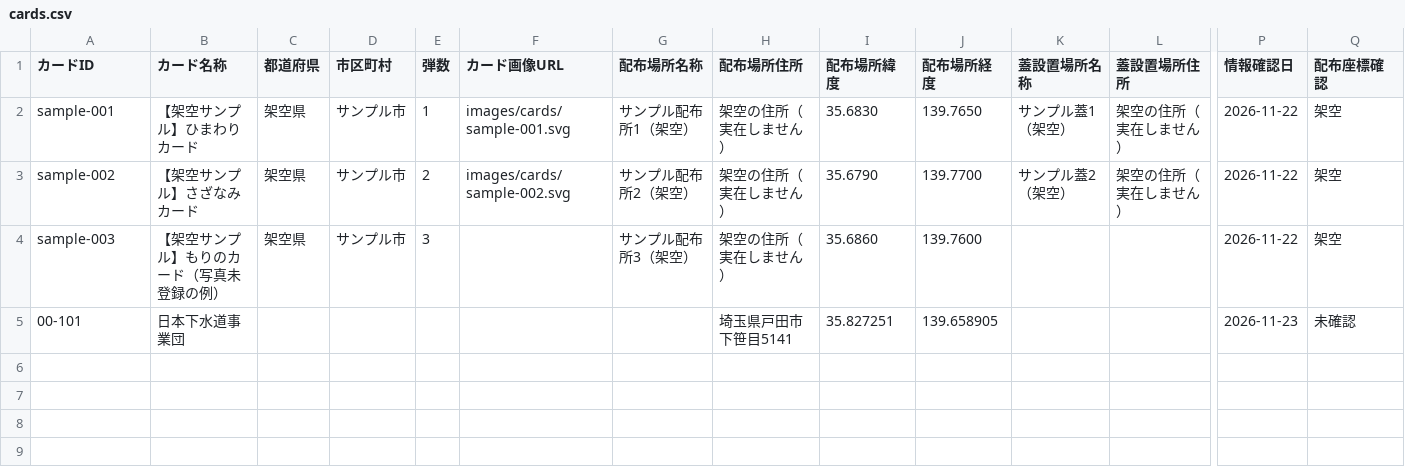
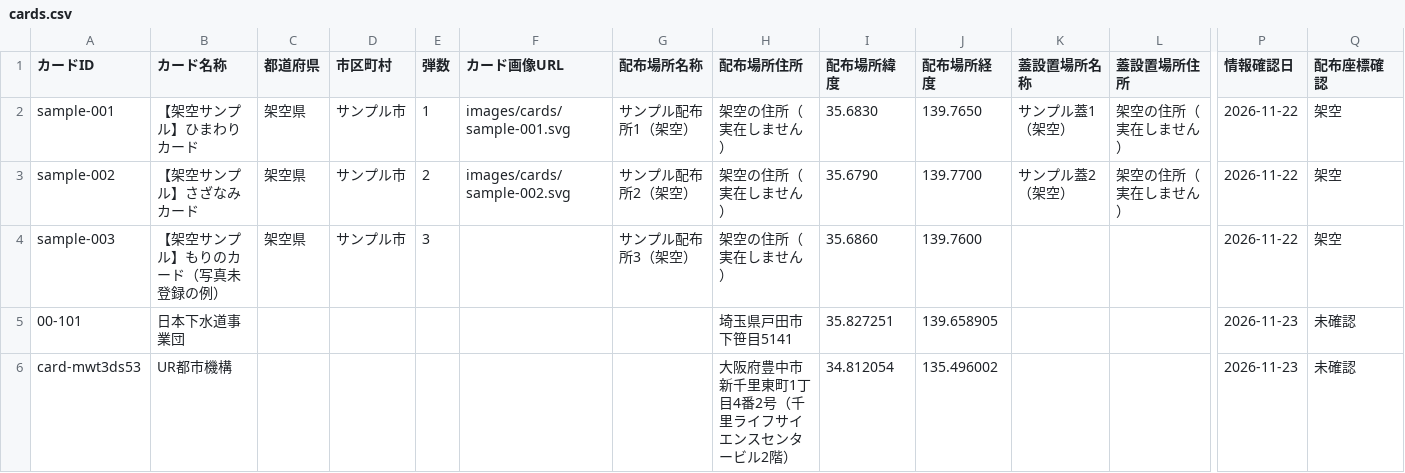
Before and after one commit to itsutsuki3/manholemap, a CSV file: data/cards.csv, drawn as a sheet; only a part is shown, gaps mark what is left out; rows hold the shown columns only; the diff names each change by its address in the sheet, - before the commit and + after, or states it on an @@ line.

Commit message:
カード追加: card-mwt3ds53

```diff
--- a/data/cards.csv
+++ b/data/cards.csv
+row 6: card-mwt3ds53 | UR都市機構 |  |  |  |  |  | 大阪府豊中市新千里東町1丁目4番2号（千里ライフサイエンスセンタービル2階） | 34.812054 | 135.496002 |  |  | 2026-11-23 | 未確認
```
